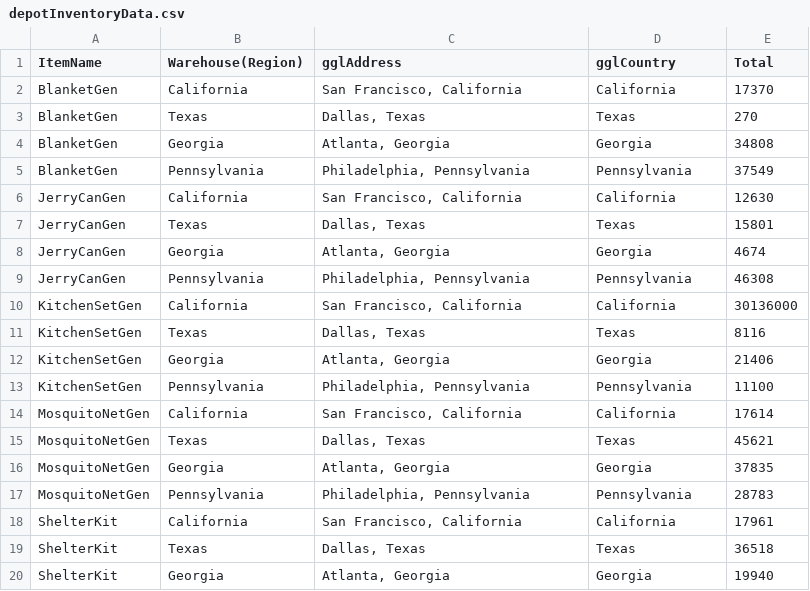
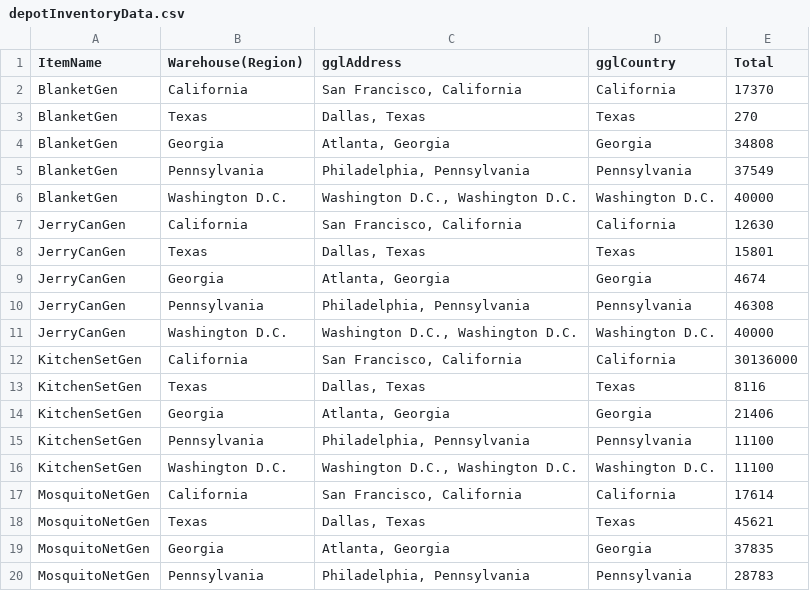
Before and after one commit to JamesMcGaa/StrategicResponseAnalysisPython, a CSV file: inputData/inputData03_US/depotInventoryData.csv, drawn as a sheet; only a part is shown; the shorter side is filled out with more unchanged rows; the diff covers the shown part only; the diff names each change by its address in the sheet, - before the commit and + after, or states it on an @@ line.

Commit message:
AXR: Updated disaster scenarios and carrierdata, itemCarrierConversionRate added

```diff
--- a/inputData/inputData03_US/depotInventoryData.csv
+++ b/inputData/inputData03_US/depotInventoryData.csv
+row 6: BlanketGen | Washington D.C. | Washington D.C., Washington D.C. | Washington D.C. | 40000
+row 11: JerryCanGen | Washington D.C. | Washington D.C., Washington D.C. | Washington D.C. | 40000
+row 16: KitchenSetGen | Washington D.C. | Washington D.C., Washington D.C. | Washington D.C. | 11100
```
Also changed, not shown: 5 added rows elsewhere in this file, inputData/inputData03_US/DisasterLatLong.csv, inputData/inputData03_US/depotLatLong.csv, 30 other files.
